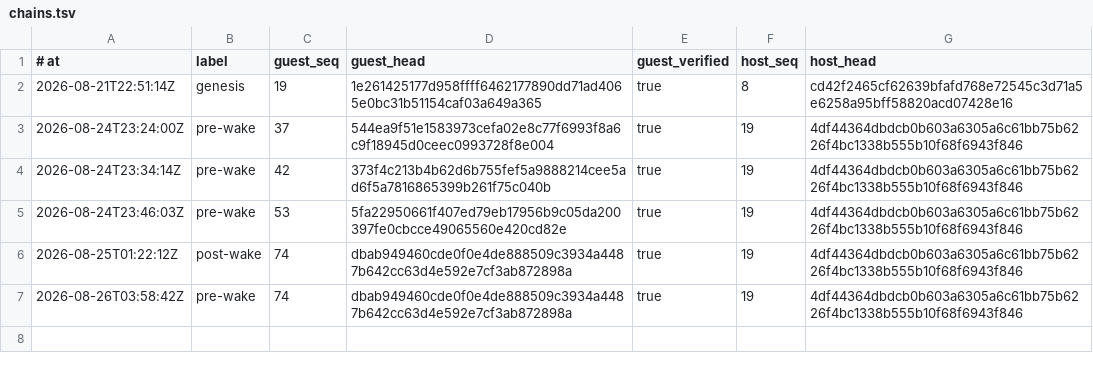
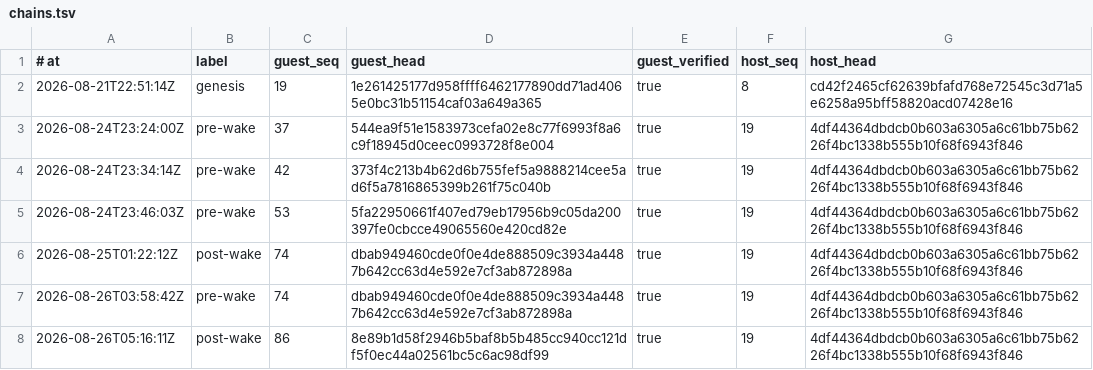
Before and after one commit to RearAdmiralPants/claudebrain-provenance, a TSV file: chains.tsv, drawn as a sheet; the diff names each change by its address in the sheet, - before the commit and + after, or states it on an @@ line.

```diff
--- a/chains.tsv
+++ b/chains.tsv
+row 8: 2026-08-26T05:16:11Z | post-wake | 86 | 8e89b1d58f2946b5baf8b5b485cc940cc121df5f0ec44a02561bc5c6ac98df99 | true | 19 | 4df44364dbdcb0b603a6305a6c61bb75b6226f4bc1338b555b10f68f6943f846
```
Also changed, not shown: corpus.tsv, privacy-attestations.tsv, 2 other files.
